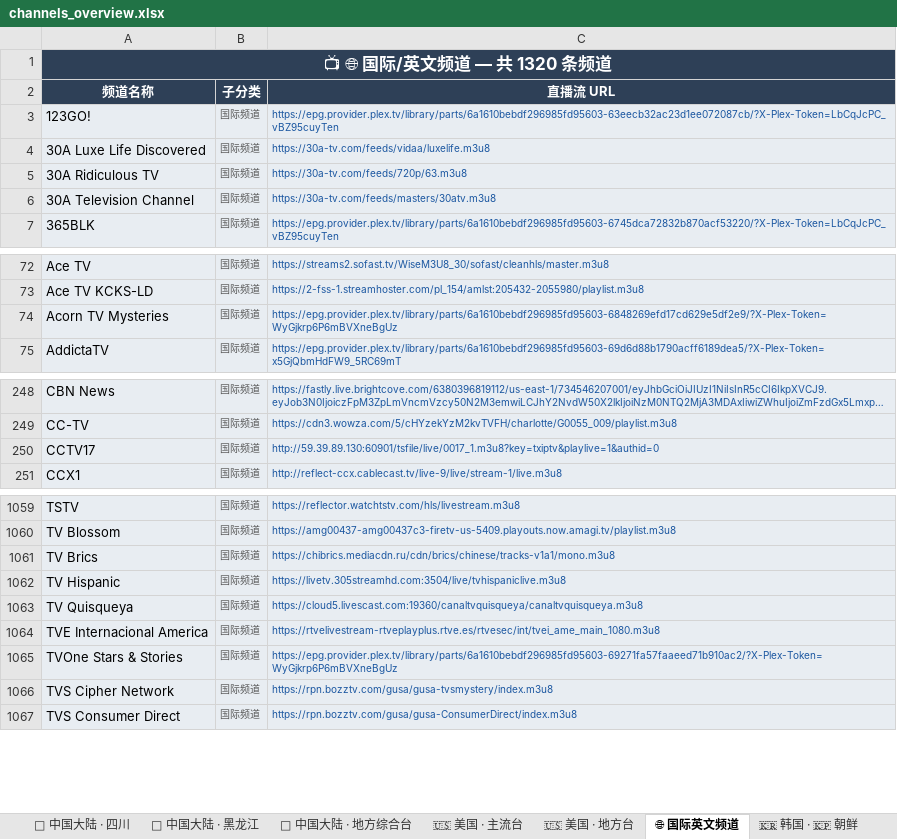
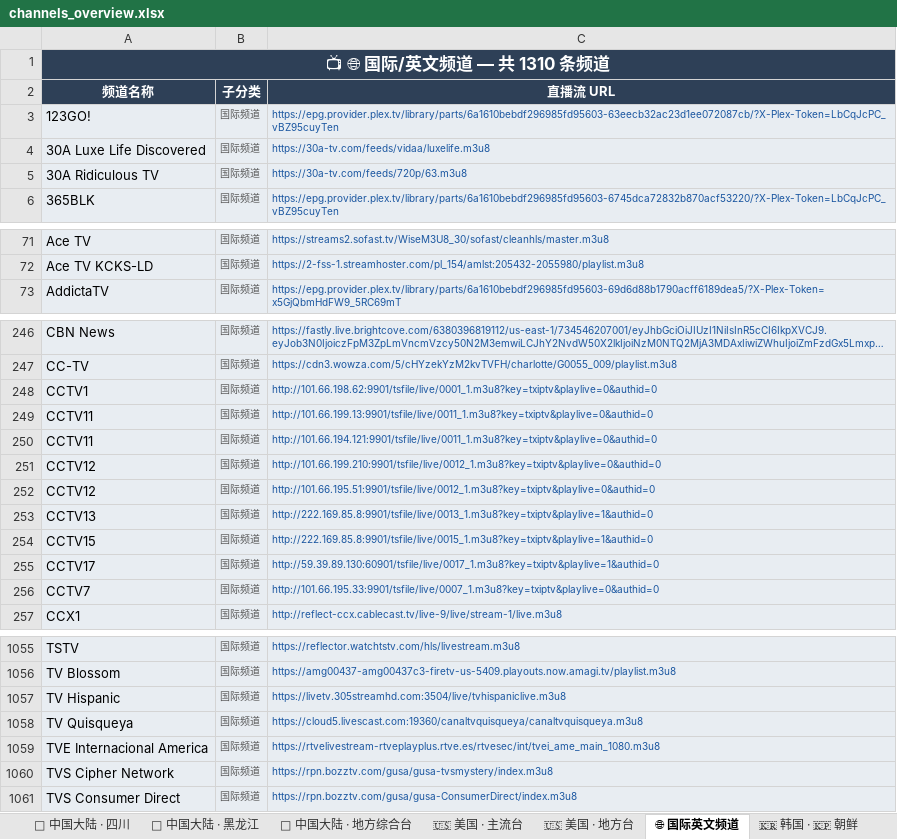
Before and after one commit to amazonjdshop/tv, an Excel workbook: channels_overview.xlsx, sheet 🌐 国际英文频道, drawn as a sheet; only a part is shown, gaps mark what is left out; long unchanged cells end in …; values as stored, in another font and other column widths than the file's, no borders; removed rows and columns are numbered as before the commit, all else as after; the diff covers the shown part only; the diff names each change by its address in the sheet, - before the commit and + after, or states it on an @@ line.

```diff
--- a/channels_overview.xlsx (sheet 🌐 国际英文频道)
+++ b/channels_overview.xlsx (sheet 🌐 国际英文频道)
-A1 (频道名称): 📺 🌐 国际/英文频道 — 共 1320 条频道
+A1 (频道名称): 📺 🌐 国际/英文频道 — 共 1310 条频道
-row 6: 30A Television Channel | 国际频道 | https://30a-tv.com/feeds/masters/30atv.m3u8
-row 74: Acorn TV Mysteries | 国际频道 | https://epg.provider.plex.tv/library/parts/6a1610bebdf296985fd95603-6848269efd17cd629e5df2e9/?X-Plex-Token=WyGjkrp6P6mBVXneBgUz
+row 248: CCTV1 | 国际频道 | http://101.66.198.62:9901/tsfile/live/0001_1.m3u8?key=txiptv&playlive=0&authid=0
+row 249: CCTV11 | 国际频道 | http://101.66.199.13:9901/tsfile/live/0011_1.m3u8?key=txiptv&playlive=0&authid=0
+row 250: CCTV11 | 国际频道 | http://101.66.194.121:9901/tsfile/live/0011_1.m3u8?key=txiptv&playlive=0&authid=0
+row 251: CCTV12 | 国际频道 | http://101.66.199.210:9901/tsfile/live/0012_1.m3u8?key=txiptv&playlive=0&authid=0
+row 252: CCTV12 | 国际频道 | http://101.66.195.51:9901/tsfile/live/0012_1.m3u8?key=txiptv&playlive=0&authid=0
+row 253: CCTV13 | 国际频道 | http://222.169.85.8:9901/tsfile/live/0013_1.m3u8?key=txiptv&playlive=1&authid=0
+row 254: CCTV15 | 国际频道 | http://222.169.85.8:9901/tsfile/live/0015_1.m3u8?key=txiptv&playlive=1&authid=0
+row 256: CCTV7 | 国际频道 | http://101.66.195.33:9901/tsfile/live/0007_1.m3u8?key=txiptv&playlive=0&authid=0
-row 1061: TV Brics | 国际频道 | https://chibrics.mediacdn.ru/cdn/brics/chinese/tracks-v1a1/mono.m3u8
-row 1065: TVOne Stars & Stories | 国际频道 | https://epg.provider.plex.tv/library/parts/6a1610bebdf296985fd95603-69271fa57faaeed71b910ac2/?X-Plex-Token=WyGjkrp6P6mBVXneBgUz
```
Also changed, not shown: 14 removed rows elsewhere in this sheet, sheet 📡 中国大陆 · 卫视, sheet 📡 中国大陆 · 地方综合台, sheet 🌍 多语种国际频道, sheet 📡 中国大陆 · 浙江, sheet 🎬 影视剧场, sheet 🇰🇷 韩国 · 🇰🇵 朝鲜, 11 more sheets, 7 other files.
